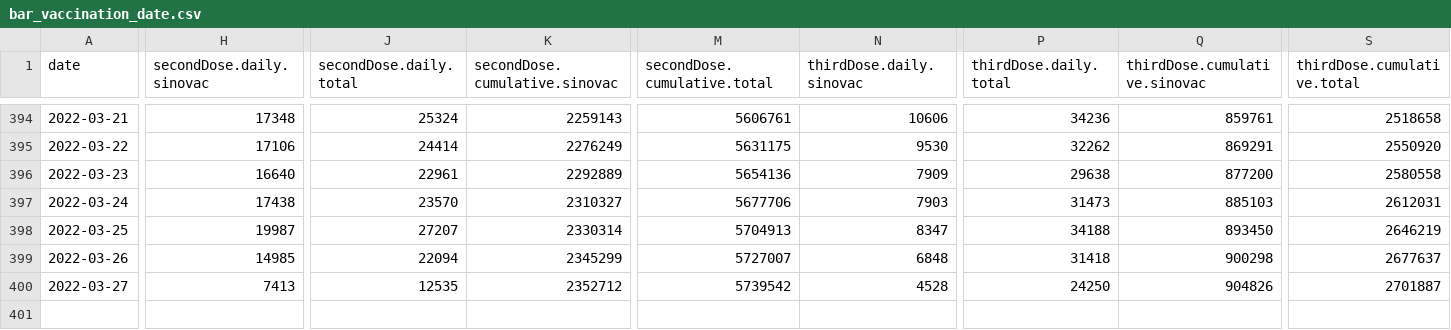
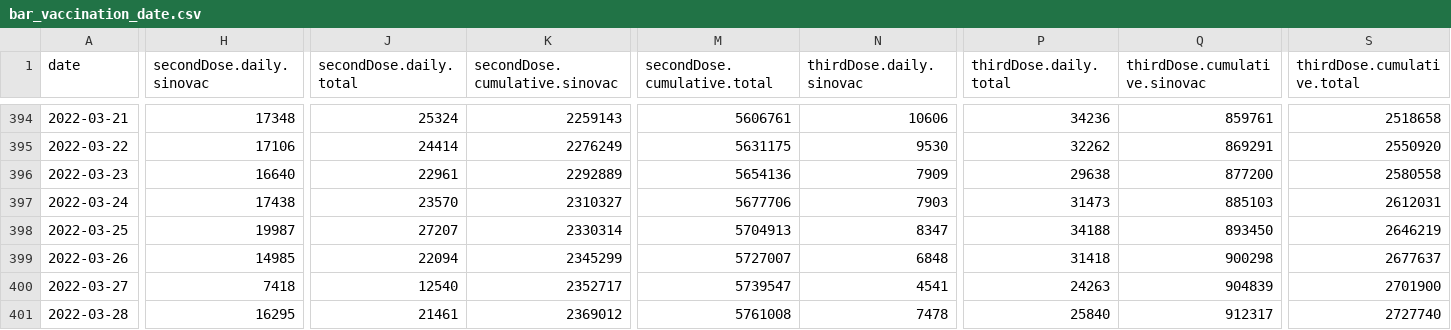
Before and after one commit to DLamdata/covidvaccine_hk, a CSV file: bar_vaccination_date.csv, drawn as a sheet; only a part is shown, gaps mark what is left out; rows hold the shown columns only; the diff covers the shown part only; the diff names each change by its address in the sheet, - before the commit and + after, or states it on an @@ line.

Commit message:
Flat: latest data (2022-03-28T13:05:45.144Z) {   "date": "2022-03-28T13:05:45.144Z",   "files": [     {       "name": "bar_age.csv",       "deltaBytes": 0,       "source": "https://static.data.gov.hk/covid-vaccine/bar_age.csv"     },     {       "name": "pie_venue.csv",       "deltaBytes": 0,       "source": "https://static.data.gov.hk/covid-vaccine/pie_venue.csv"     },     {       "name": "bar_vaccination_date.csv",       "deltaBytes": 241,       "source": "https://static.data.gov.hk/covid-vaccine/bar_vaccination_date.csv"     }   ] }

```diff
--- a/bar_vaccination_date.csv
+++ b/bar_vaccination_date.csv
-H400 (secondDose.daily.sinovac): 7413
+H400 (secondDose.daily.sinovac): 7418
-J400 (secondDose.daily.total): 12535
+J400 (secondDose.daily.total): 12540
-K400 (secondDose.cumulative.sinovac): 2352712
+K400 (secondDose.cumulative.sinovac): 2352717
-M400 (secondDose.cumulative.total): 5739542
+M400 (secondDose.cumulative.total): 5739547
-N400 (thirdDose.daily.sinovac): 4528
+N400 (thirdDose.daily.sinovac): 4541
-P400 (thirdDose.daily.total): 24250
+P400 (thirdDose.daily.total): 24263
-Q400 (thirdDose.cumulative.sinovac): 904826
+Q400 (thirdDose.cumulative.sinovac): 904839
-S400 (thirdDose.cumulative.total): 2701887
+S400 (thirdDose.cumulative.total): 2701900
+row 401: 2022-03-28 | 16295 | 21461 | 2369012 | 5761008 | 7478 | 25840 | 912317 | 2727740
```
Also changed, not shown: 10 edited cells elsewhere in this file, bar_age.csv, 1 other file.
